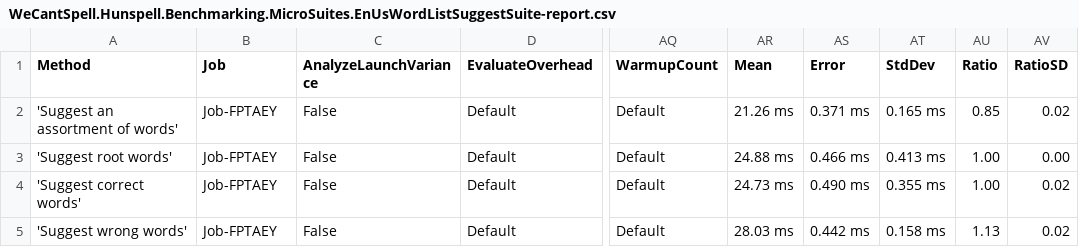
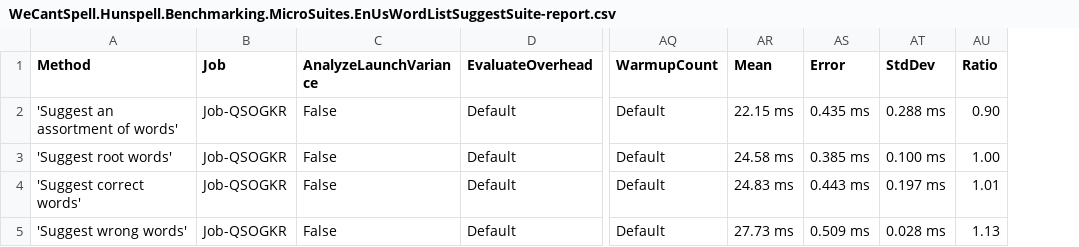
Before and after one commit to aarondandy/WeCantSpell.Hunspell, a CSV file: WeCantSpell.Hunspell.Benchmarking.MicroSuites/BenchmarkDotNet.Artifacts/results/WeCantSpell.Hunspell.Benchmarking.MicroSuites.EnUsWordListSuggestSuite-report.csv, drawn as a sheet; only a part is shown, gaps mark what is left out; the diff names each change by its address in the sheet, - before the commit and + after, or states it on an @@ line.

```diff
--- a/WeCantSpell.Hunspell.Benchmarking.MicroSuites/BenchmarkDotNet.Artifacts/results/WeCantSpell.Hunspell.Benchmarking.MicroSuites.EnUsWordListSuggestSuite-report.csv
+++ b/WeCantSpell.Hunspell.Benchmarking.MicroSuites/BenchmarkDotNet.Artifacts/results/WeCantSpell.Hunspell.Benchmarking.MicroSuites.EnUsWordListSuggestSuite-report.csv
-column AV (RatioSD), rows 2-5: 0.02 | 0.00 | 0.02 | 0.02
-B2:B5 (Job): Job-FPTAEY
+B2:B5 (Job): Job-QSOGKR
-AR2 (Mean): 21.26 ms
+AR2 (Mean): 22.15 ms
-AS2 (Error): 0.371 ms
+AS2 (Error): 0.435 ms
-AT2 (StdDev): 0.165 ms
+AT2 (StdDev): 0.288 ms
-AU2 (Ratio): 0.85
+AU2 (Ratio): 0.90
-AR3 (Mean): 24.88 ms
+AR3 (Mean): 24.58 ms
-AS3 (Error): 0.466 ms
+AS3 (Error): 0.385 ms
-AT3 (StdDev): 0.413 ms
+AT3 (StdDev): 0.100 ms
-AR4 (Mean): 24.73 ms
+AR4 (Mean): 24.83 ms
-AS4 (Error): 0.490 ms
+AS4 (Error): 0.443 ms
-AT4 (StdDev): 0.355 ms
+AT4 (StdDev): 0.197 ms
-AU4 (Ratio): 1.00
+AU4 (Ratio): 1.01
-AR5 (Mean): 28.03 ms
+AR5 (Mean): 27.73 ms
-AS5 (Error): 0.442 ms
+AS5 (Error): 0.509 ms
-AT5 (StdDev): 0.158 ms
+AT5 (StdDev): 0.028 ms
```
Also changed, not shown: WeCantSpell.Hunspell.Benchmarking.MicroSuites/BenchmarkDotNet.Artifacts/results/WeCantSpell.Hunspell.Benchmarking.MicroSuites.EnUsWordListCheckSuite-report.csv, 6 other files.
